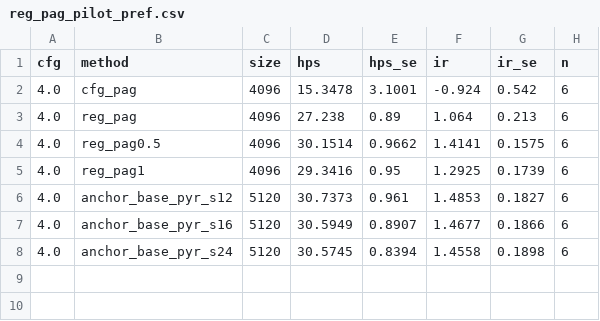
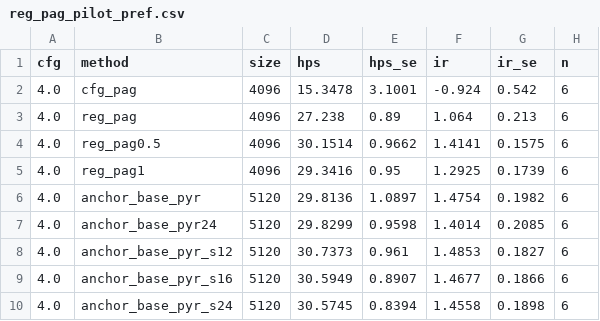
Before and after one commit to Pourya-Moghadam/resolution-equivariant-guidance, a CSV file: results/reg_pag_pilot_pref.csv, drawn as a sheet.

```diff
--- a/results/reg_pag_pilot_pref.csv
+++ b/results/reg_pag_pilot_pref.csv
@@ -5,2 +5,4 @@ cfg,method,size,hps,hps_se,ir,ir_se,n
 4.0,reg_pag1,4096,29.3416,0.95,1.2925,0.1739,6
+4.0,anchor_base_pyr,5120,29.8136,1.0897,1.4754,0.1982,6
+4.0,anchor_base_pyr24,5120,29.8299,0.9598,1.4014,0.2085,6
 4.0,anchor_base_pyr_s12,5120,30.7373,0.961,1.4853,0.1827,6
```
Also changed, not shown: results/reg_pag_pilot_eval.csv, results/reg_pag_pilot_speckle.csv, 21 other files.
